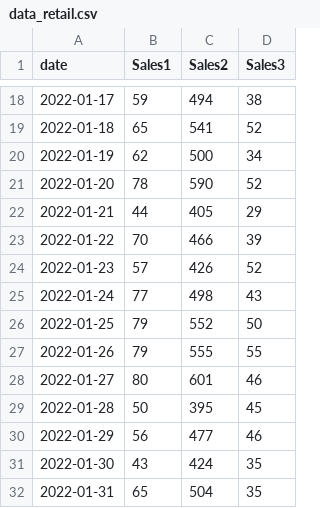
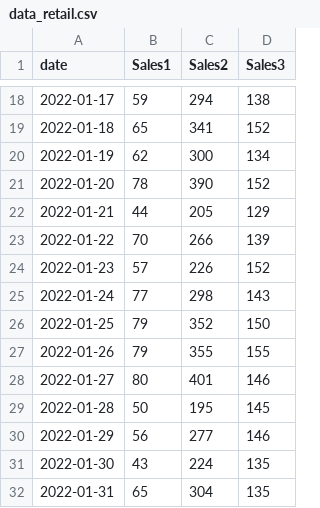
Before and after one commit to huhshin/streamlit, a CSV file: data_retail.csv, drawn as a sheet; only a part is shown, gaps mark what is left out; the diff covers the shown part only.

```diff
--- a/data_retail.csv
+++ b/data_retail.csv
@@ -18,15 +18,15 @@ date,Sales1,Sales2,Sales3
-2022-01-17,59,494,38
-2022-01-18,65,541,52
-2022-01-19,62,500,34
-2022-01-20,78,590,52
-2022-01-21,44,405,29
-2022-01-22,70,466,39
-2022-01-23,57,426,52
-2022-01-24,77,498,43
-2022-01-25,79,552,50
-2022-01-26,79,555,55
-2022-01-27,80,601,46
-2022-01-28,50,395,45
-2022-01-29,56,477,46
-2022-01-30,43,424,35
-2022-01-31,65,504,35
+2022-01-17,59,294,138
+2022-01-18,65,341,152
+2022-01-19,62,300,134
+2022-01-20,78,390,152
+2022-01-21,44,205,129
+2022-01-22,70,266,139
+2022-01-23,57,226,152
+2022-01-24,77,298,143
+2022-01-25,79,352,150
+2022-01-26,79,355,155
+2022-01-27,80,401,146
+2022-01-28,50,195,145
+2022-01-29,56,277,146
+2022-01-30,43,224,135
+2022-01-31,65,304,135
```
Also changed, not shown: 32 edited cells elsewhere in this file, data_sales.csv, 5 other files.
